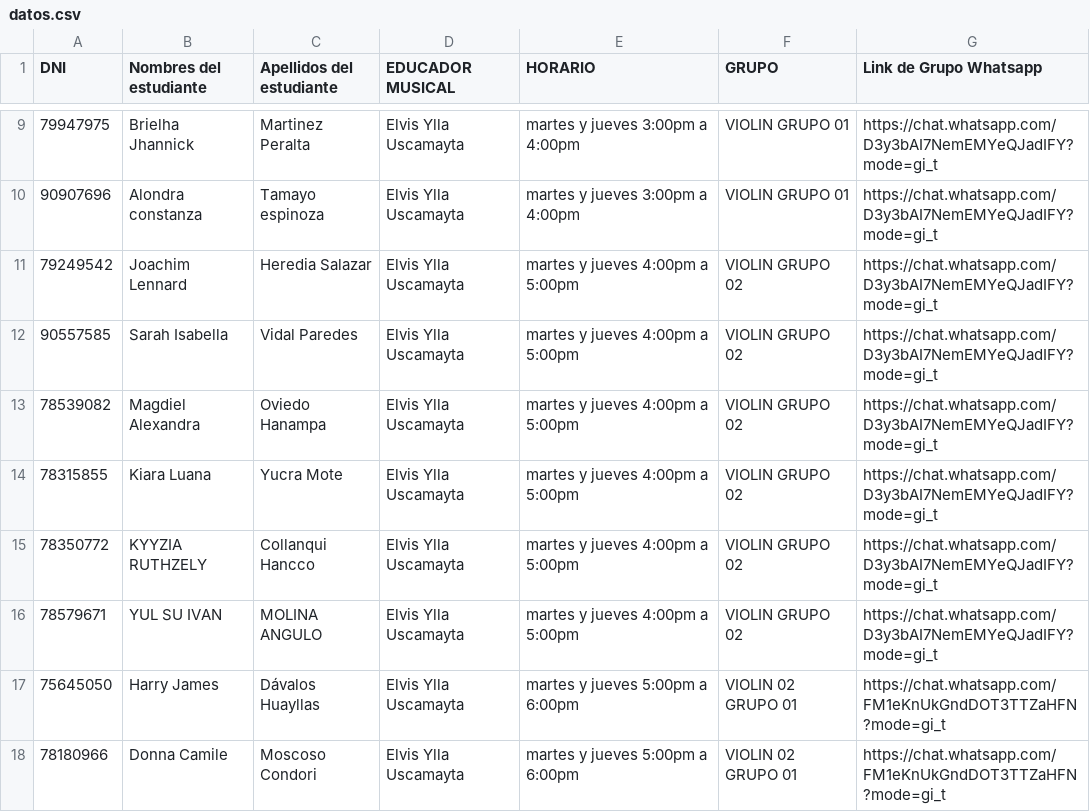
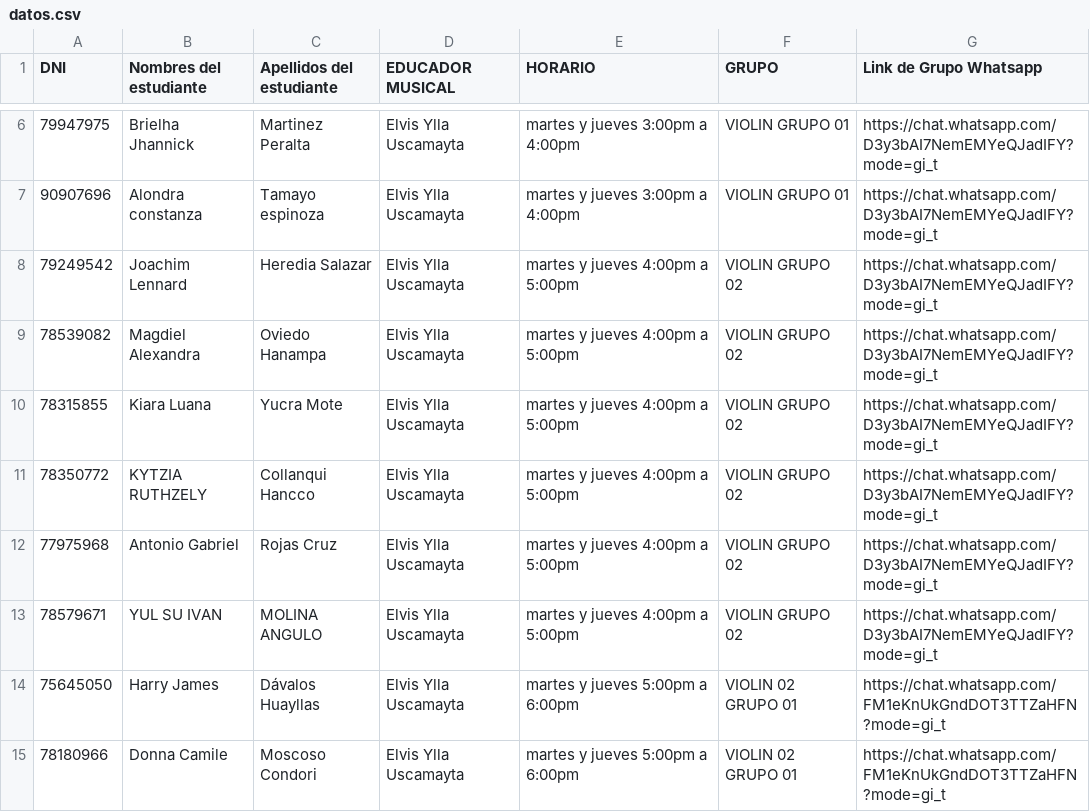
Before and after one commit to orquestandocusco/Orquestando-Cusco-Ciclo-Regular-2026, a CSV file: datos.csv, drawn as a sheet; only a part is shown, gaps mark what is left out; the diff covers the shown part only.

Commit message:
Update datos.csv

```diff
--- a/datos.csv
+++ b/datos.csv
@@ -11,6 +8,6 @@ DNI,Nombres del estudiante,Apellidos del estudiante,EDUCADOR MUSICAL,HORARIO,GRU
 79249542,Joachim Lennard,Heredia Salazar,Elvis Ylla Uscamayta,martes y jueves 4:00pm a 5:00pm,VIOLIN GRUPO 02,https://chat.whatsapp.com/D3y3bAI7NemEMYeQJadIFY?mode=gi_t
-90557585,Sarah Isabella,Vidal Paredes,Elvis Ylla Uscamayta,martes y jueves 4:00pm a 5:00pm,VIOLIN GRUPO 02,https://chat.whatsapp.com/D3y3bAI7NemEMYeQJadIFY?mode=gi_t
 78539082,Magdiel Alexandra,Oviedo Hanampa,Elvis Ylla Uscamayta,martes y jueves 4:00pm a 5:00pm,VIOLIN GRUPO 02,https://chat.whatsapp.com/D3y3bAI7NemEMYeQJadIFY?mode=gi_t
 78315855,Kiara Luana ,Yucra Mote,Elvis Ylla Uscamayta,martes y jueves 4:00pm a 5:00pm,VIOLIN GRUPO 02,https://chat.whatsapp.com/D3y3bAI7NemEMYeQJadIFY?mode=gi_t
-78350772,KYYZIA RUTHZELY,Collanqui Hancco,Elvis Ylla Uscamayta,martes y jueves 4:00pm a 5:00pm,VIOLIN GRUPO 02,https://chat.whatsapp.com/D3y3bAI7NemEMYeQJadIFY?mode=gi_t
+78350772,KYTZIA RUTHZELY,Collanqui Hancco,Elvis Ylla Uscamayta,martes y jueves 4:00pm a 5:00pm,VIOLIN GRUPO 02,https://chat.whatsapp.com/D3y3bAI7NemEMYeQJadIFY?mode=gi_t
+77975968,Antonio Gabriel,Rojas Cruz,Elvis Ylla Uscamayta,martes y jueves 4:00pm a 5:00pm,VIOLIN GRUPO 02,https://chat.whatsapp.com/D3y3bAI7NemEMYeQJadIFY?mode=gi_t
 78579671,YUL SU IVAN,MOLINA ANGULO,Elvis Ylla Uscamayta,martes y jueves 4:00pm a 5:00pm,VIOLIN GRUPO 02,https://chat.whatsapp.com/D3y3bAI7NemEMYeQJadIFY?mode=gi_t
```
Also changed, not shown: 9 added rows, 3 removed rows, 64 moved rows and 1 edited cell elsewhere in this file.
